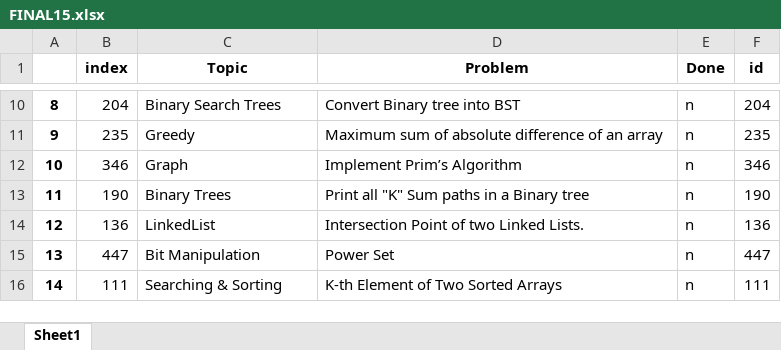
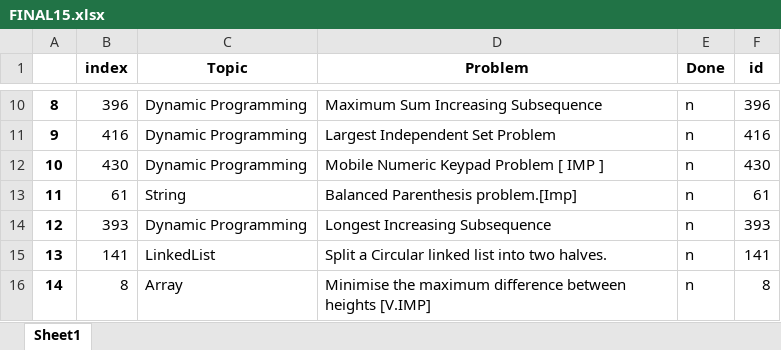
Before and after one commit to TanmayVig/Question-Picker, an Excel workbook: FINAL15.xlsx, sheet Sheet1, drawn as a sheet; only a part is shown, gaps mark what is left out; values as stored, in another font and other column widths than the file's, no borders; the diff covers the shown part only; the diff names each change by its address in the sheet, - before the commit and + after, or states it on an @@ line.

```diff
--- a/FINAL15.xlsx (sheet Sheet1)
+++ b/FINAL15.xlsx (sheet Sheet1)
-B10 (index): 204
+B10 (index): 396
-C10 (Topic): Binary Search Trees
+C10 (Topic): Dynamic Programming
-D10 (Problem): Convert Binary tree into BST
+D10 (Problem): Maximum Sum Increasing Subsequence
-F10 (id): 204
+F10 (id): 396
-B11 (index): 235
+B11 (index): 416
-C11 (Topic): Greedy
+C11 (Topic): Dynamic Programming
-D11 (Problem): Maximum sum of absolute difference of an array
+D11 (Problem): Largest Independent Set Problem
-F11 (id): 235
+F11 (id): 416
-B12 (index): 346
+B12 (index): 430
-C12 (Topic): Graph
+C12 (Topic): Dynamic Programming
-D12 (Problem): Implement Prim’s Algorithm
+D12 (Problem): Mobile Numeric Keypad Problem [ IMP ]
-F12 (id): 346
+F12 (id): 430
-B13 (index): 190
+B13 (index): 61
-C13 (Topic): Binary Trees
+C13 (Topic): String
-D13 (Problem): Print all "K" Sum paths in a Binary tree
+D13 (Problem): Balanced Parenthesis problem.[Imp]
-F13 (id): 190
+F13 (id): 61
-B14 (index): 136
+B14 (index): 393
-C14 (Topic): LinkedList
+C14 (Topic): Dynamic Programming
-D14 (Problem): Intersection Point of two Linked Lists.
+D14 (Problem): Longest Increasing Subsequence
-F14 (id): 136
+F14 (id): 393
-B15 (index): 447
+B15 (index): 141
-C15 (Topic): Bit Manipulation
+C15 (Topic): LinkedList
-D15 (Problem): Power Set
+D15 (Problem): Split a Circular linked list into two halves.
-F15 (id): 447
+F15 (id): 141
-B16 (index): 111
+B16 (index): 8
-C16 (Topic): Searching & Sorting
+C16 (Topic): Array
-D16 (Problem): K-th Element of Two Sorted Arrays
+D16 (Problem): Minimise the maximum difference between heights [V.IMP]
-F16 (id): 111
+F16 (id): 8
```
Also changed, not shown: 32 edited cells elsewhere in this sheet, 2 other files.
